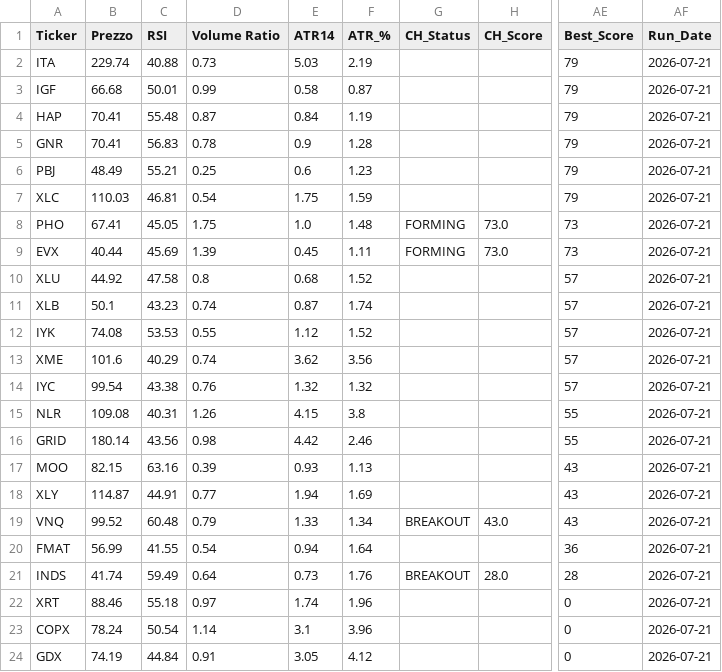
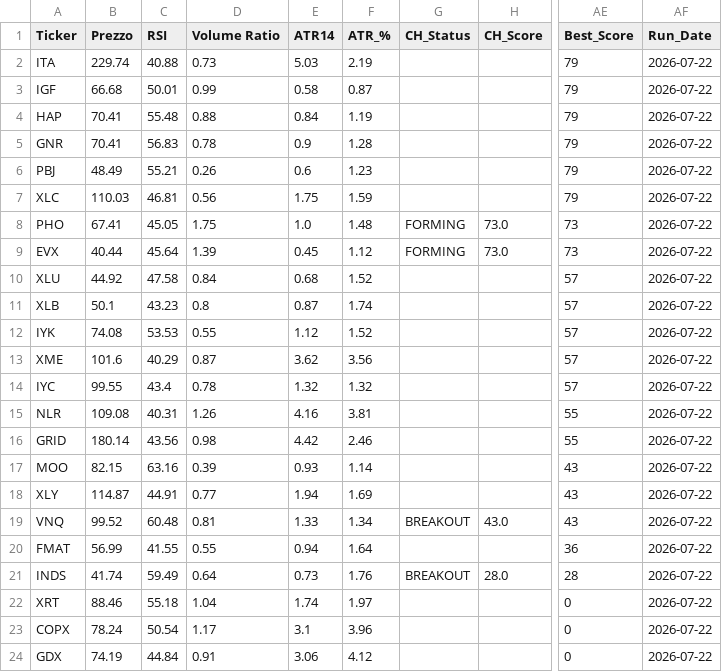
Before and after one commit to nikthetrip/Patterns-Screener, a CSV file: data/etf_sector.csv, drawn as a sheet; only a part is shown, gaps mark what is left out; the diff names each change by its address in the sheet, - before the commit and + after, or states it on an @@ line.

```diff
--- a/data/etf_sector.csv
+++ b/data/etf_sector.csv
-AF2:AF24 (Run_Date): 2026-07-21
+AF2:AF24 (Run_Date): 2026-07-22
-D4 (Volume Ratio): 0.87
+D4 (Volume Ratio): 0.88
-D6 (Volume Ratio): 0.25
+D6 (Volume Ratio): 0.26
-D7 (Volume Ratio): 0.54
+D7 (Volume Ratio): 0.56
-C9 (RSI): 45.69
+C9 (RSI): 45.64
-F9 (ATR_%): 1.11
+F9 (ATR_%): 1.12
-D10 (Volume Ratio): 0.8
+D10 (Volume Ratio): 0.84
-D11 (Volume Ratio): 0.74
+D11 (Volume Ratio): 0.8
-D13 (Volume Ratio): 0.74
+D13 (Volume Ratio): 0.87
-B14 (Prezzo): 99.54
+B14 (Prezzo): 99.55
-C14 (RSI): 43.38
+C14 (RSI): 43.4
-D14 (Volume Ratio): 0.76
+D14 (Volume Ratio): 0.78
-E15 (ATR14): 4.15
+E15 (ATR14): 4.16
-F15 (ATR_%): 3.8
+F15 (ATR_%): 3.81
-F17 (ATR_%): 1.13
+F17 (ATR_%): 1.14
-D19 (Volume Ratio): 0.79
+D19 (Volume Ratio): 0.81
-D20 (Volume Ratio): 0.54
+D20 (Volume Ratio): 0.55
-D22 (Volume Ratio): 0.97
+D22 (Volume Ratio): 1.04
-F22 (ATR_%): 1.96
+F22 (ATR_%): 1.97
-D23 (Volume Ratio): 1.14
+D23 (Volume Ratio): 1.17
-E24 (ATR14): 3.05
+E24 (ATR14): 3.06
```
Also changed, not shown: data/fundamentals_stocks.csv, data/stocks_4H.csv, 2 other files.
